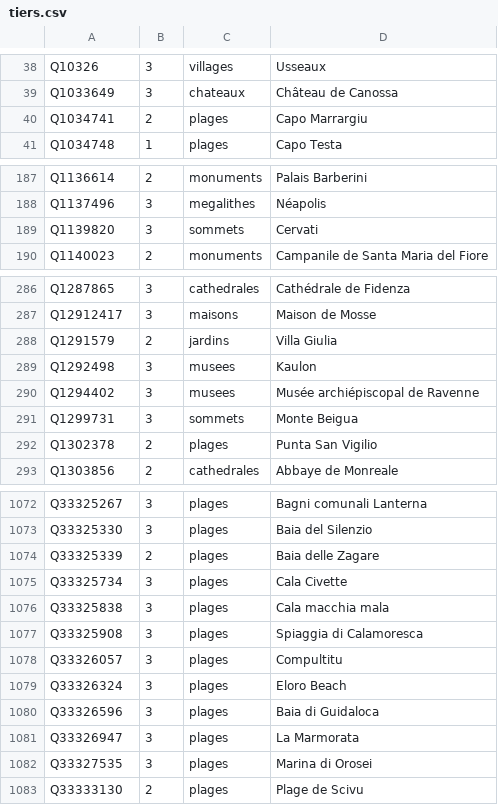
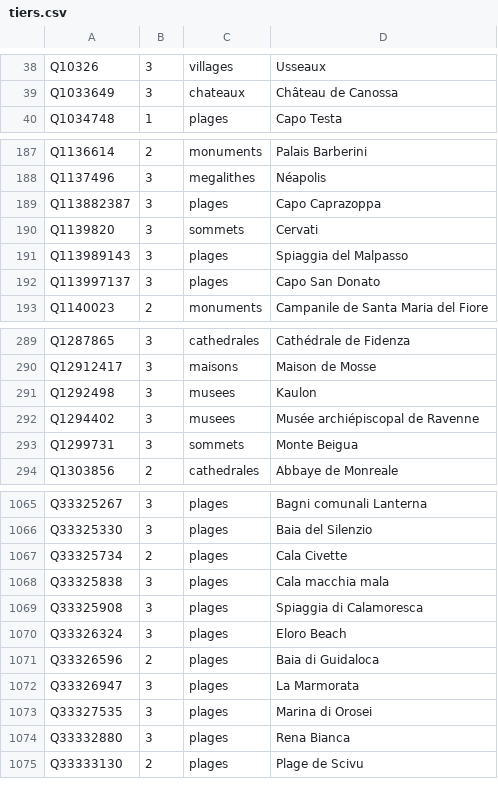
Before and after one commit to alexnr10/roam, a CSV file: pipeline/data/it/manual/tiers.csv, drawn as a sheet; only a part is shown, gaps mark what is left out; the diff covers the shown part only.

```diff
--- a/pipeline/data/it/manual/tiers.csv
+++ b/pipeline/data/it/manual/tiers.csv
@@ -39,3 +39,2 @@ Q10326,3,villages,Usseaux
 Q1033649,3,chateaux,Château de Canossa
-Q1034741,2,plages,Capo Marrargiu
 Q1034748,1,plages,Capo Testa
@@ -188,3 +188,6 @@ Q1136614,2,monuments,Palais Barberini
 Q1137496,3,megalithes,Néapolis
+Q113882387,3,plages,Capo Caprazoppa
 Q1139820,3,sommets,Cervati
+Q113989143,3,plages,Spiaggia del Malpasso
+Q113997137,3,plages,Capo San Donato
 Q1140023,2,monuments,Campanile de Santa Maria del Fiore
@@ -287,3 +290,2 @@ Q1287865,3,cathedrales,Cathédrale de Fidenza
 Q12912417,3,maisons,Maison de Mosse
-Q1291579,2,jardins,Villa Giulia
 Q1292498,3,musees,Kaulon
@@ -291,3 +293,2 @@ Q1294402,3,musees,Musée archiépiscopal de Ravenne
 Q1299731,3,sommets,Monte Beigua
-Q1302378,2,plages,Punta San Vigilio
 Q1303856,2,cathedrales,Abbaye de Monreale
@@ -1073,11 +1066,10 @@ Q33325267,3,plages,Bagni comunali Lanterna
 Q33325330,3,plages,Baia del Silenzio
-Q33325339,2,plages,Baia delle Zagare
-Q33325734,3,plages,Cala Civette
+Q33325734,2,plages,Cala Civette
 Q33325838,3,plages,Cala macchia mala
 Q33325908,3,plages,Spiaggia di Calamoresca
-Q33326057,3,plages,Compultitu
 Q33326324,3,plages,Eloro Beach
-Q33326596,3,plages,Baia di Guidaloca
+Q33326596,2,plages,Baia di Guidaloca
 Q33326947,3,plages,La Marmorata
 Q33327535,3,plages,Marina di Orosei
+Q33332880,3,plages,Rena Bianca
 Q33333130,2,plages,Plage de Scivu
```
Also changed, not shown: 7 added rows, 13 removed rows and 20 edited cells elsewhere in this file, pipeline/data/it/manual/decisions.csv.
